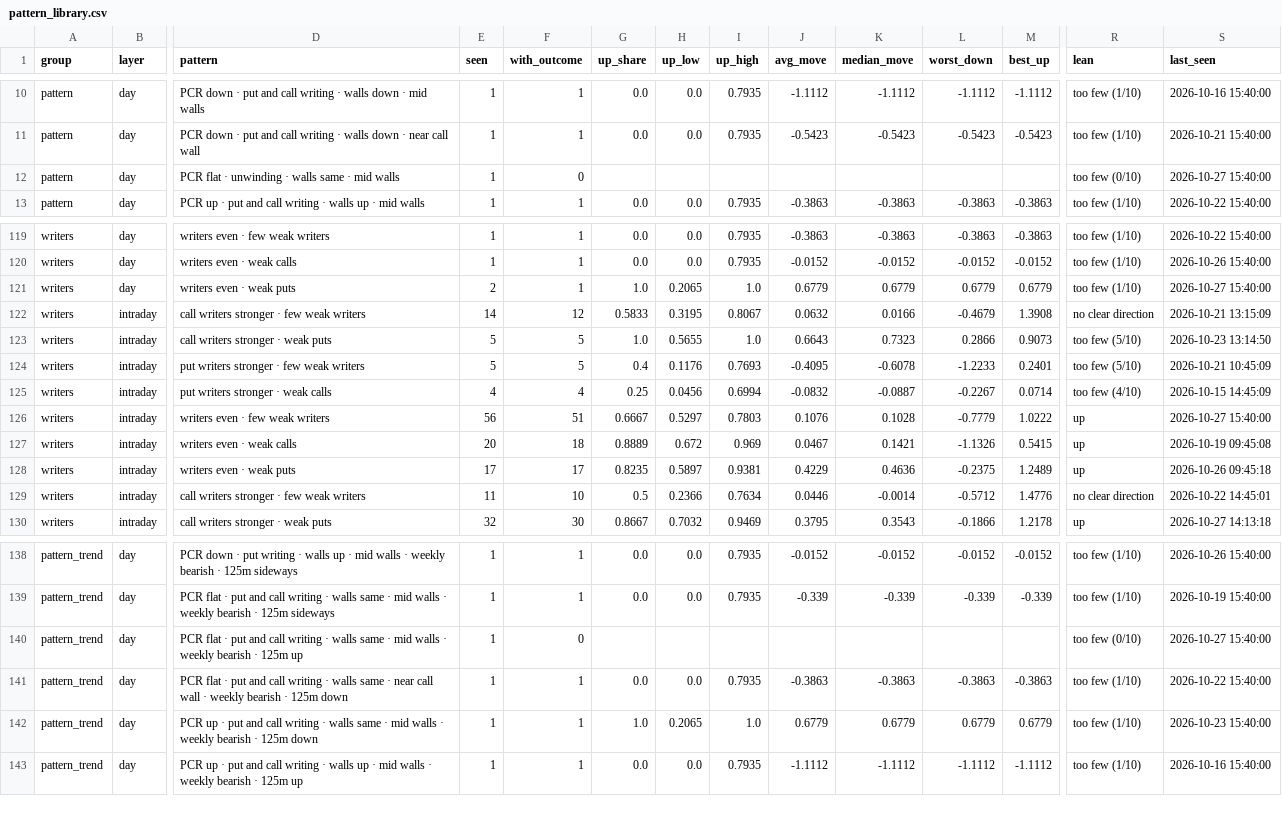
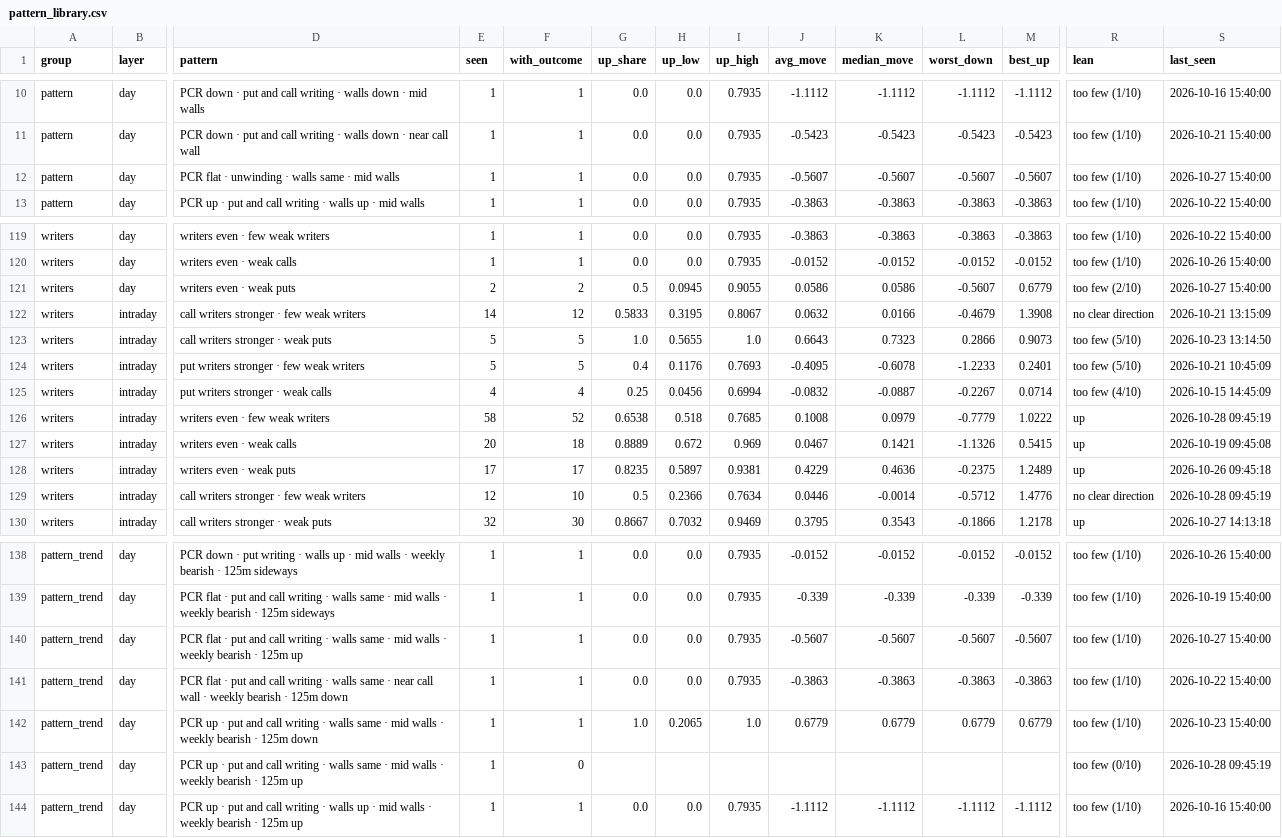
Before and after one commit to Parth1501/nse-swing-data, a CSV file: data/oc_learning/pattern_library.csv, drawn as a sheet; only a part is shown, gaps mark what is left out; rows hold the shown columns only; the diff covers the shown part only; the diff names each change by its address in the sheet, - before the commit and + after, or states it on an @@ line.

```diff
--- a/data/oc_learning/pattern_library.csv
+++ b/data/oc_learning/pattern_library.csv
-F12 (with_outcome): 0
+F12 (with_outcome): 1
-G12 (up_share): (empty)
+G12 (up_share): 0.0
-H12 (up_low): (empty)
+H12 (up_low): 0.0
-I12 (up_high): (empty)
+I12 (up_high): 0.7935
-J12 (avg_move): (empty)
+J12 (avg_move): -0.5607
-K12 (median_move): (empty)
+K12 (median_move): -0.5607
-L12 (worst_down): (empty)
+L12 (worst_down): -0.5607
-M12 (best_up): (empty)
+M12 (best_up): -0.5607
-R12 (lean): too few (0/10)
+R12 (lean): too few (1/10)
-F121 (with_outcome): 1
+F121 (with_outcome): 2
-G121 (up_share): 1.0
+G121 (up_share): 0.5
-H121 (up_low): 0.2065
+H121 (up_low): 0.0945
-I121 (up_high): 1.0
+I121 (up_high): 0.9055
-J121 (avg_move): 0.6779
+J121 (avg_move): 0.0586
-K121 (median_move): 0.6779
+K121 (median_move): 0.0586
-L121 (worst_down): 0.6779
+L121 (worst_down): -0.5607
-R121 (lean): too few (1/10)
+R121 (lean): too few (2/10)
-E126 (seen): 56
+E126 (seen): 58
-F126 (with_outcome): 51
+F126 (with_outcome): 52
-G126 (up_share): 0.6667
+G126 (up_share): 0.6538
-H126 (up_low): 0.5297
+H126 (up_low): 0.518
-I126 (up_high): 0.7803
+I126 (up_high): 0.7685
-J126 (avg_move): 0.1076
+J126 (avg_move): 0.1008
-K126 (median_move): 0.1028
+K126 (median_move): 0.0979
-S126 (last_seen): 2026-10-27 15:40:00
+S126 (last_seen): 2026-10-28 09:45:19
-E129 (seen): 11
+E129 (seen): 12
-S129 (last_seen): 2026-10-22 14:45:01
+S129 (last_seen): 2026-10-28 09:45:19
-F140 (with_outcome): 0
+F140 (with_outcome): 1
-G140 (up_share): (empty)
+G140 (up_share): 0.0
-H140 (up_low): (empty)
+H140 (up_low): 0.0
-I140 (up_high): (empty)
+I140 (up_high): 0.7935
-J140 (avg_move): (empty)
+J140 (avg_move): -0.5607
-K140 (median_move): (empty)
+K140 (median_move): -0.5607
-L140 (worst_down): (empty)
+L140 (worst_down): -0.5607
-M140 (best_up): (empty)
+M140 (best_up): -0.5607
-R140 (lean): too few (0/10)
+R140 (lean): too few (1/10)
+row 143: pattern_trend | day | PCR up · put and call writing · walls same · mid walls · weekly bearish · 125m up | 1 | 0 |  |  |  |  |  |  |  | too few (0/10) | 2026-10-28 09:45:19
```
Also changed, not shown: 1 added row and 68 edited cells elsewhere in this file, data/nifty_trend/nifty_5m.csv, data/nifty_trend/weekly.csv, 12 other files.
